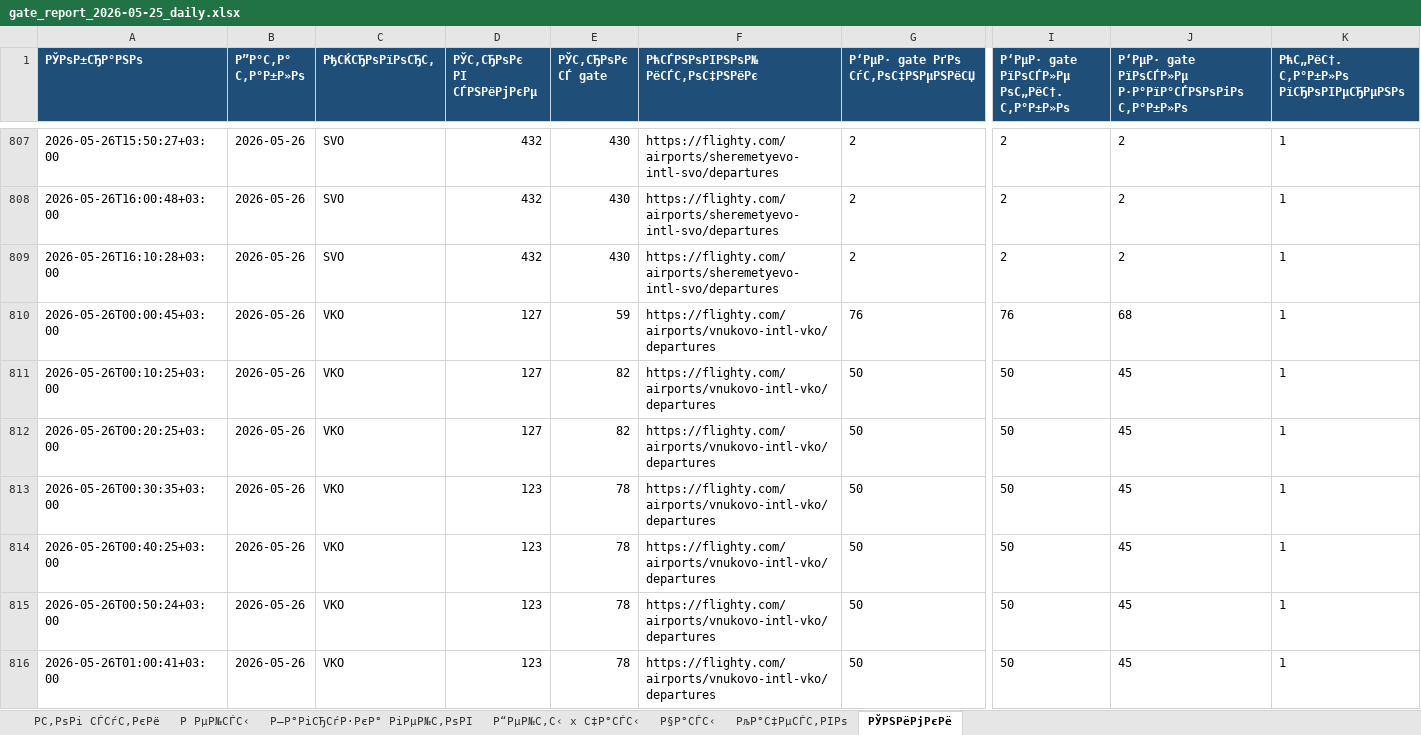
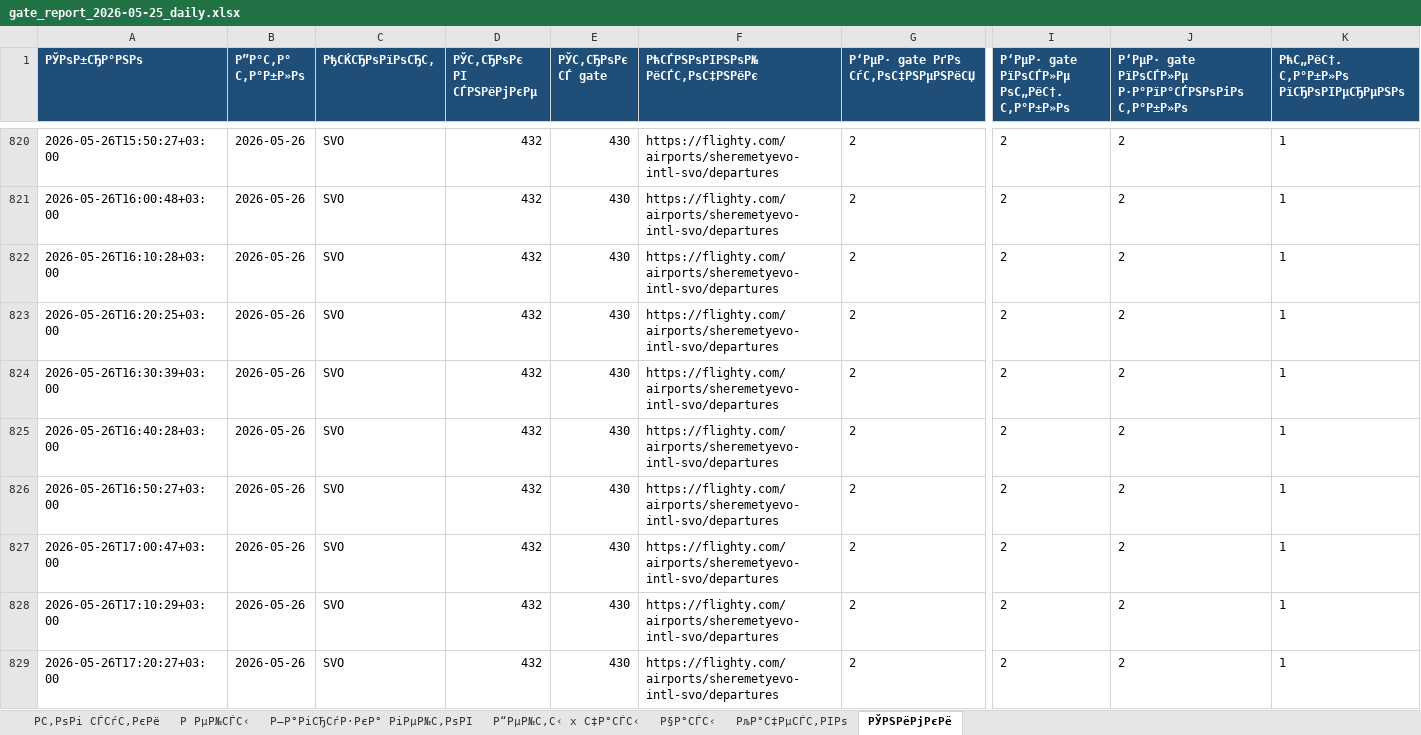
Before and after one commit to vitdmit/airport-gate-bot, an Excel workbook: outputs/gate_report_2026-05-25_daily.xlsx, sheet РЎРЅРёРјРєРё, drawn as a sheet; only a part is shown, gaps mark what is left out; the shorter side is filled out with more unchanged rows; values as stored, in another font and other column widths than the file's, no borders; rows hold the shown columns only; the diff covers the shown part only; the diff names each change by its address in the sheet, - before the commit and + after, or states it on an @@ line.

Commit message:
Update airport gate data

```diff
--- a/outputs/gate_report_2026-05-25_daily.xlsx (sheet РЎРЅРёРјРєРё)
+++ b/outputs/gate_report_2026-05-25_daily.xlsx (sheet РЎРЅРёРјРєРё)
+row 823: 2026-05-26T16:20:25+03:00 | 2026-05-26 | SVO | 432 | 430 | https://flighty.com/airports/sheremetyevo-intl-svo/departures | 2 | 2 | 2 | 1
+row 824: 2026-05-26T16:30:39+03:00 | 2026-05-26 | SVO | 432 | 430 | https://flighty.com/airports/sheremetyevo-intl-svo/departures | 2 | 2 | 2 | 1
+row 825: 2026-05-26T16:40:28+03:00 | 2026-05-26 | SVO | 432 | 430 | https://flighty.com/airports/sheremetyevo-intl-svo/departures | 2 | 2 | 2 | 1
+row 826: 2026-05-26T16:50:27+03:00 | 2026-05-26 | SVO | 432 | 430 | https://flighty.com/airports/sheremetyevo-intl-svo/departures | 2 | 2 | 2 | 1
+row 827: 2026-05-26T17:00:47+03:00 | 2026-05-26 | SVO | 432 | 430 | https://flighty.com/airports/sheremetyevo-intl-svo/departures | 2 | 2 | 2 | 1
+row 828: 2026-05-26T17:10:29+03:00 | 2026-05-26 | SVO | 432 | 430 | https://flighty.com/airports/sheremetyevo-intl-svo/departures | 2 | 2 | 2 | 1
+row 829: 2026-05-26T17:20:27+03:00 | 2026-05-26 | SVO | 432 | 430 | https://flighty.com/airports/sheremetyevo-intl-svo/departures | 2 | 2 | 2 | 1
```
Also changed, not shown: 32 added rows and 1 edited cell elsewhere in this sheet, outputs/gate_report_2026-05-25_daily_quality.xlsx.
